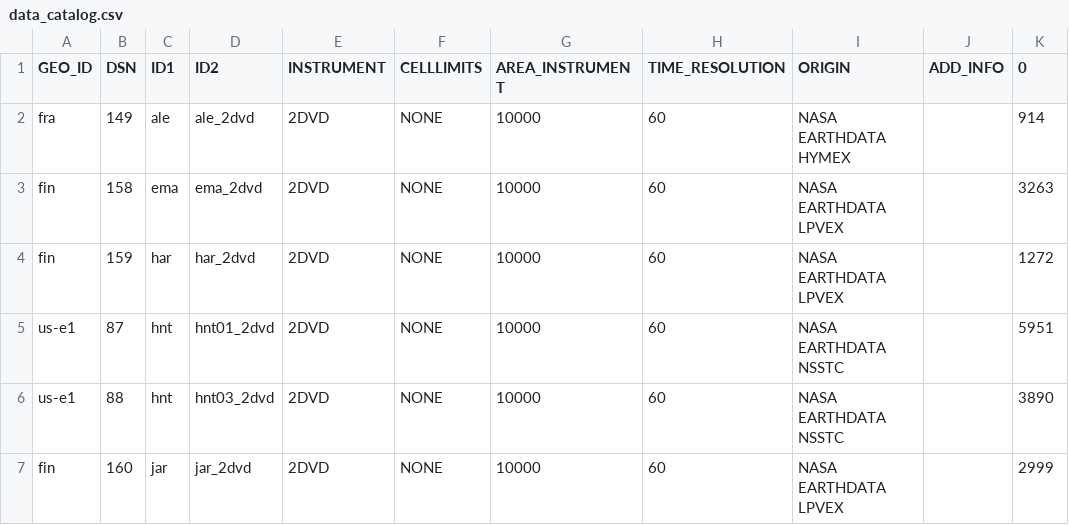
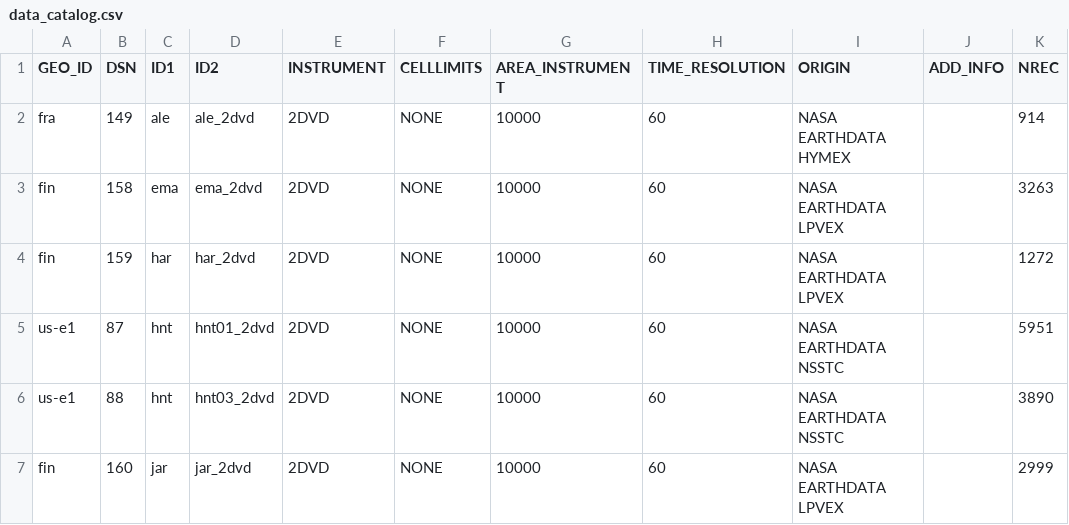
Before and after one commit to mignaccolo/datascience_dsd, a CSV file: data_catalog.csv, drawn as a sheet; only a part is shown.

```diff
--- a/data_catalog.csv
+++ b/data_catalog.csv
@@ -1,2 +1,2 @@
-GEO_ID,DSN,ID1,ID2,INSTRUMENT,CELLLIMITS,AREA_INSTRUMENT,TIME_RESOLUTION,ORIGIN,ADD_INFO,0
+GEO_ID,DSN,ID1,ID2,INSTRUMENT,CELLLIMITS,AREA_INSTRUMENT,TIME_RESOLUTION,ORIGIN,ADD_INFO,NREC
 fra,149,ale,ale_2dvd,2DVD,NONE,10000,60,NASA EARTHDATA HYMEX,,914
```
Also changed, not shown: statistical_moments_renormalization_parameters.csv, 2 other files.
